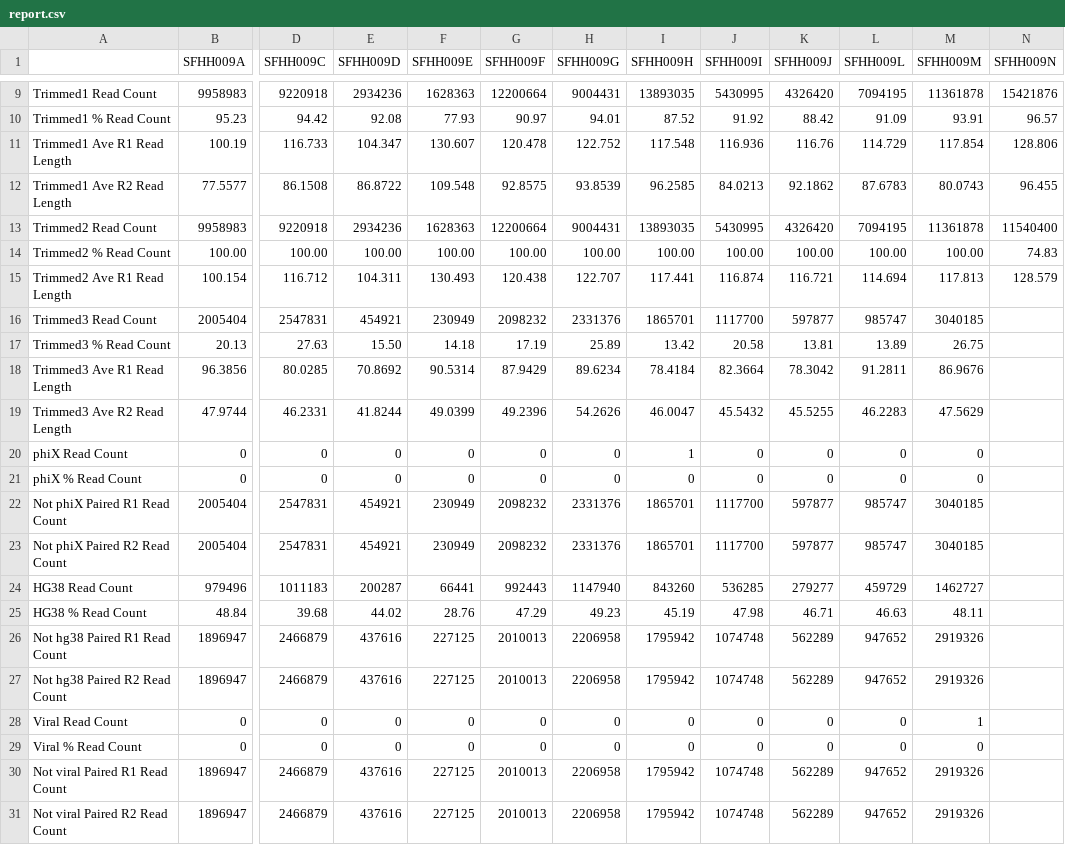
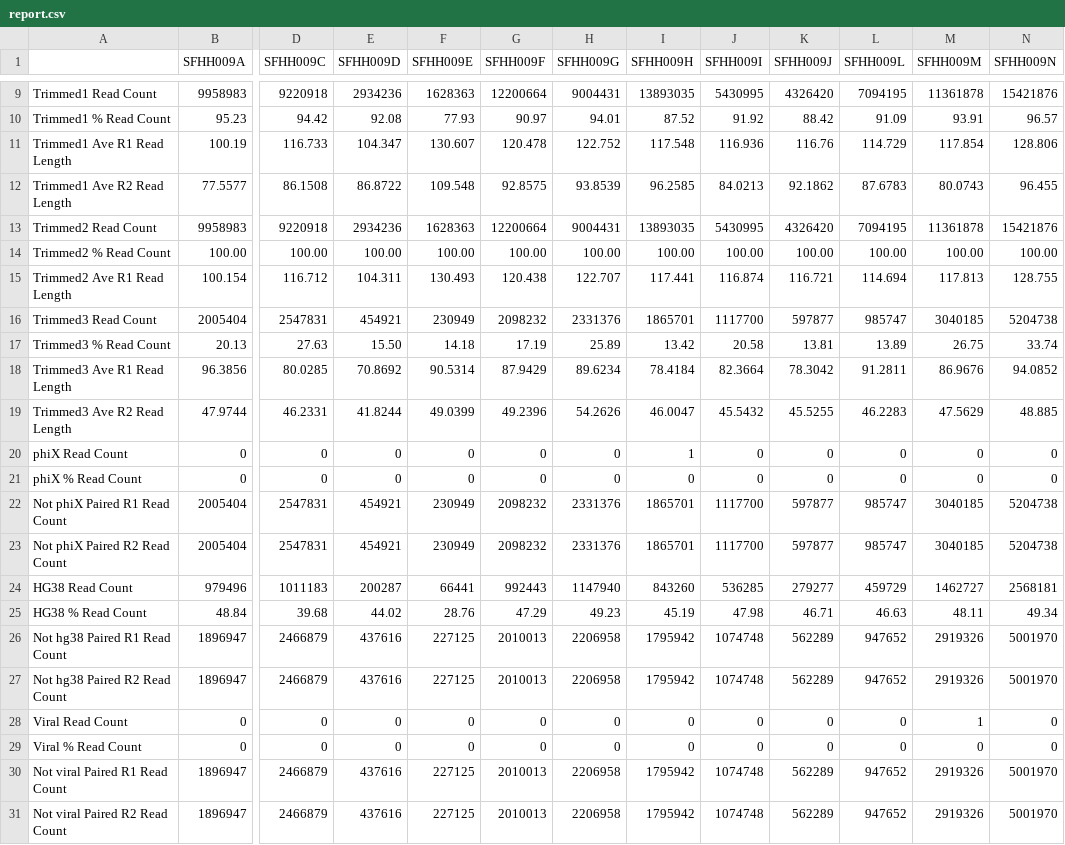
Before and after one commit to ucsffrancislab/genomics, a CSV file: data/20211208-EV/20211208-preprocessing/report.csv, drawn as a sheet; only a part is shown, gaps mark what is left out; the diff names each change by its address in the sheet, - before the commit and + after, or states it on an @@ line.

Commit message:
More data to report

```diff
--- a/data/20211208-EV/20211208-preprocessing/report.csv
+++ b/data/20211208-EV/20211208-preprocessing/report.csv
-N13 (SFHH009N): 11540400
+N13 (SFHH009N): 15421876
-N14 (SFHH009N): 74.83
+N14 (SFHH009N): 100.00
-N15 (SFHH009N): 128.579
+N15 (SFHH009N): 128.755
-N16 (SFHH009N): (empty)
+N16 (SFHH009N): 5204738
-N17 (SFHH009N): (empty)
+N17 (SFHH009N): 33.74
-N18 (SFHH009N): (empty)
+N18 (SFHH009N): 94.0852
-N19 (SFHH009N): (empty)
+N19 (SFHH009N): 48.885
-N20:N21 (SFHH009N): (empty)
+N20:N21 (SFHH009N): 0
-N22:N23 (SFHH009N): (empty)
+N22:N23 (SFHH009N): 5204738
-N24 (SFHH009N): (empty)
+N24 (SFHH009N): 2568181
-N25 (SFHH009N): (empty)
+N25 (SFHH009N): 49.34
-N26:N27 (SFHH009N): (empty)
+N26:N27 (SFHH009N): 5001970
-N28:N29 (SFHH009N): (empty)
+N28:N29 (SFHH009N): 0
-N30:N31 (SFHH009N): (empty)
+N30:N31 (SFHH009N): 5001970
```
Also changed, not shown: 1 other file.
